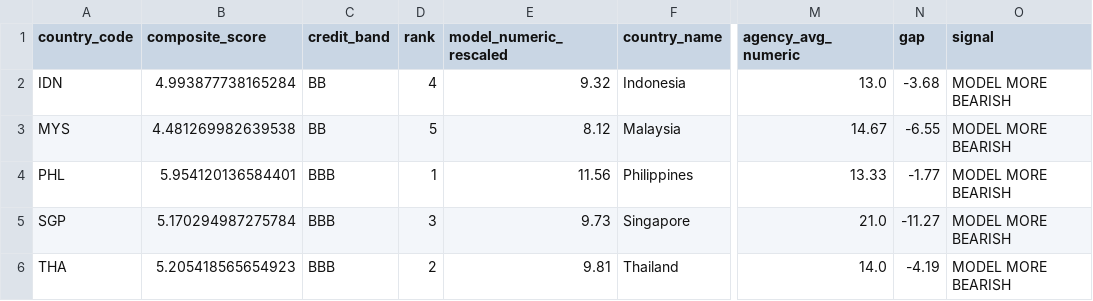
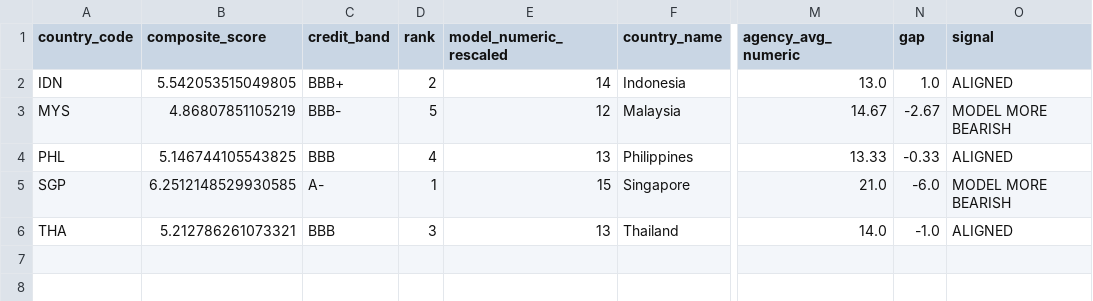
Before and after one commit to mikuchels/sovereign_screener, a CSV file: data/ratings_comparison.csv, drawn as a sheet; only a part is shown, gaps mark what is left out; the diff names each change by its address in the sheet, - before the commit and + after, or states it on an @@ line.

```diff
--- a/data/ratings_comparison.csv
+++ b/data/ratings_comparison.csv
-B2 (composite_score): 4.993877738165284
+B2 (composite_score): 5.542053515049805
-C2 (credit_band): BB
+C2 (credit_band): BBB+
-D2 (rank): 4
+D2 (rank): 2
-E2 (model_numeric_rescaled): 9.32
+E2 (model_numeric_rescaled): 14
-N2 (gap): -3.68
+N2 (gap): 1.0
-O2 (signal): MODEL MORE BEARISH
+O2 (signal): ALIGNED
-B3 (composite_score): 4.481269982639538
+B3 (composite_score): 4.86807851105219
-C3 (credit_band): BB
+C3 (credit_band): BBB-
-E3 (model_numeric_rescaled): 8.12
+E3 (model_numeric_rescaled): 12
-N3 (gap): -6.55
+N3 (gap): -2.67
-B4 (composite_score): 5.954120136584401
+B4 (composite_score): 5.146744105543825
-D4 (rank): 1
+D4 (rank): 4
-E4 (model_numeric_rescaled): 11.56
+E4 (model_numeric_rescaled): 13
-N4 (gap): -1.77
+N4 (gap): -0.33
-O4 (signal): MODEL MORE BEARISH
+O4 (signal): ALIGNED
-B5 (composite_score): 5.170294987275784
+B5 (composite_score): 6.2512148529930585
-C5 (credit_band): BBB
+C5 (credit_band): A-
-D5 (rank): 3
+D5 (rank): 1
-E5 (model_numeric_rescaled): 9.73
+E5 (model_numeric_rescaled): 15
-N5 (gap): -11.27
+N5 (gap): -6.0
-B6 (composite_score): 5.205418565654923
+B6 (composite_score): 5.212786261073321
-D6 (rank): 2
+D6 (rank): 3
-E6 (model_numeric_rescaled): 9.81
+E6 (model_numeric_rescaled): 13
-N6 (gap): -4.19
+N6 (gap): -1.0
-O6 (signal): MODEL MORE BEARISH
+O6 (signal): ALIGNED
```
Also changed, not shown: 5 other files.
